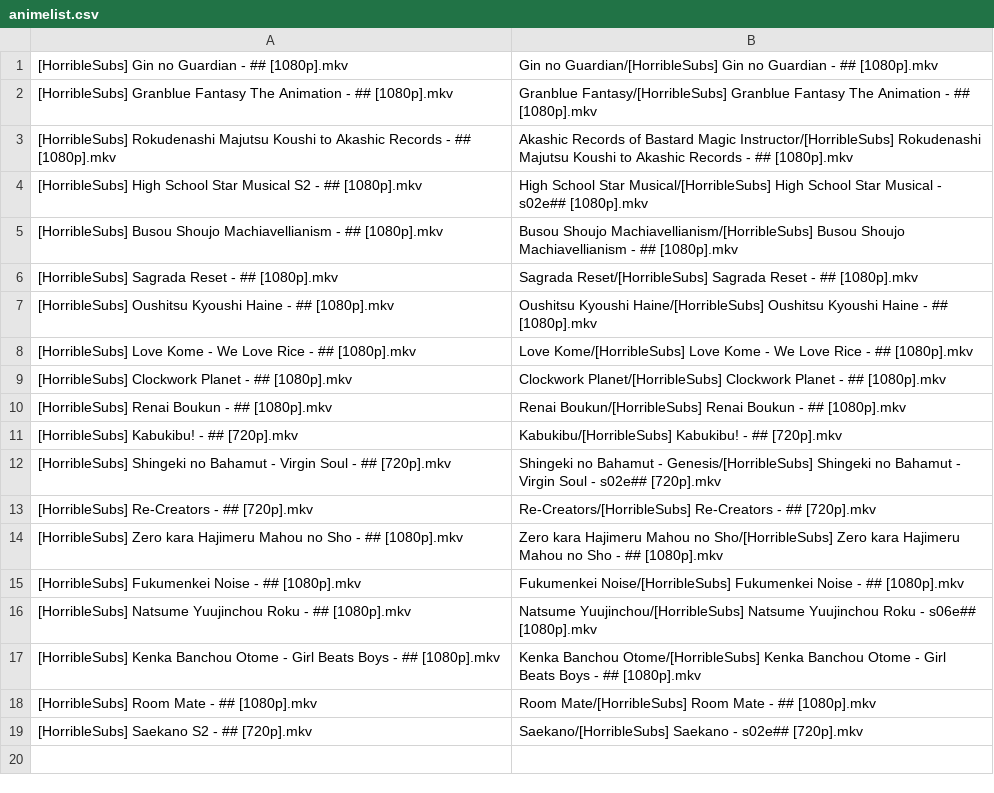
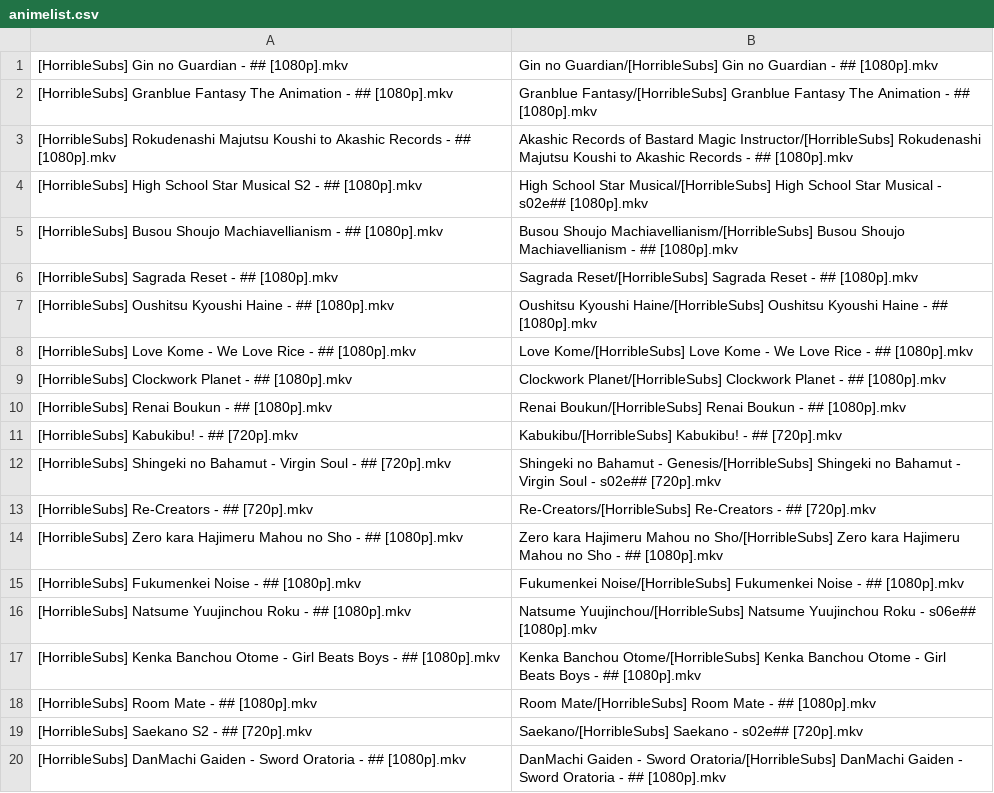
Before and after one commit to SlyBlueFox/tardis, a CSV file: animelist.csv, drawn as a sheet.

Commit message:
Update animelist.csv

```diff
--- a/animelist.csv
+++ b/animelist.csv
@@ -19 +19,2 @@
 "[HorribleSubs] Saekano S2 - ## [720p].mkv","Saekano/[HorribleSubs] Saekano - s02e## [720p].mkv"
+"[HorribleSubs] DanMachi Gaiden - Sword Oratoria - ## [1080p].mkv","DanMachi Gaiden - Sword Oratoria/[HorribleSubs] DanMachi Gaiden - Sword Oratoria - ## [1080p].mkv"
```
